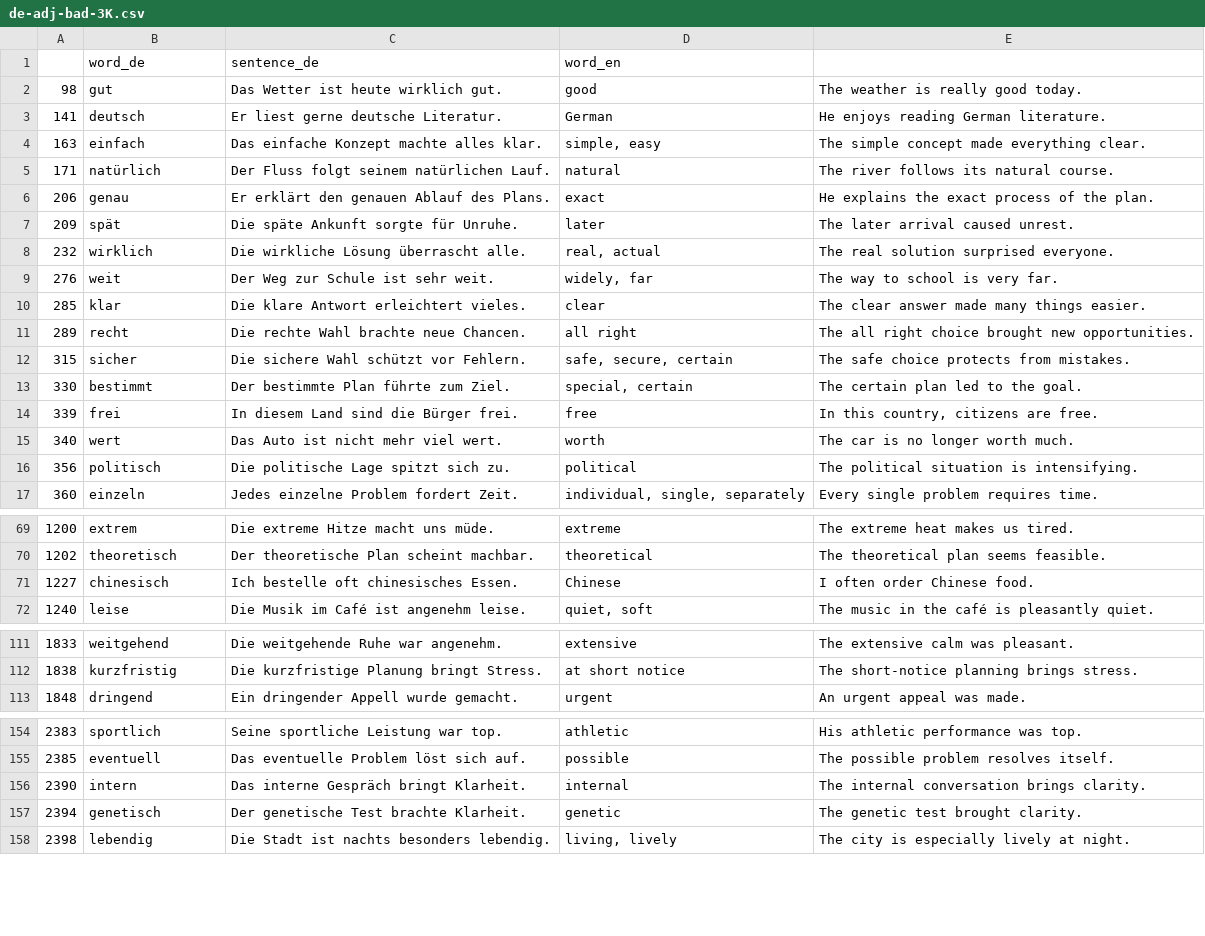
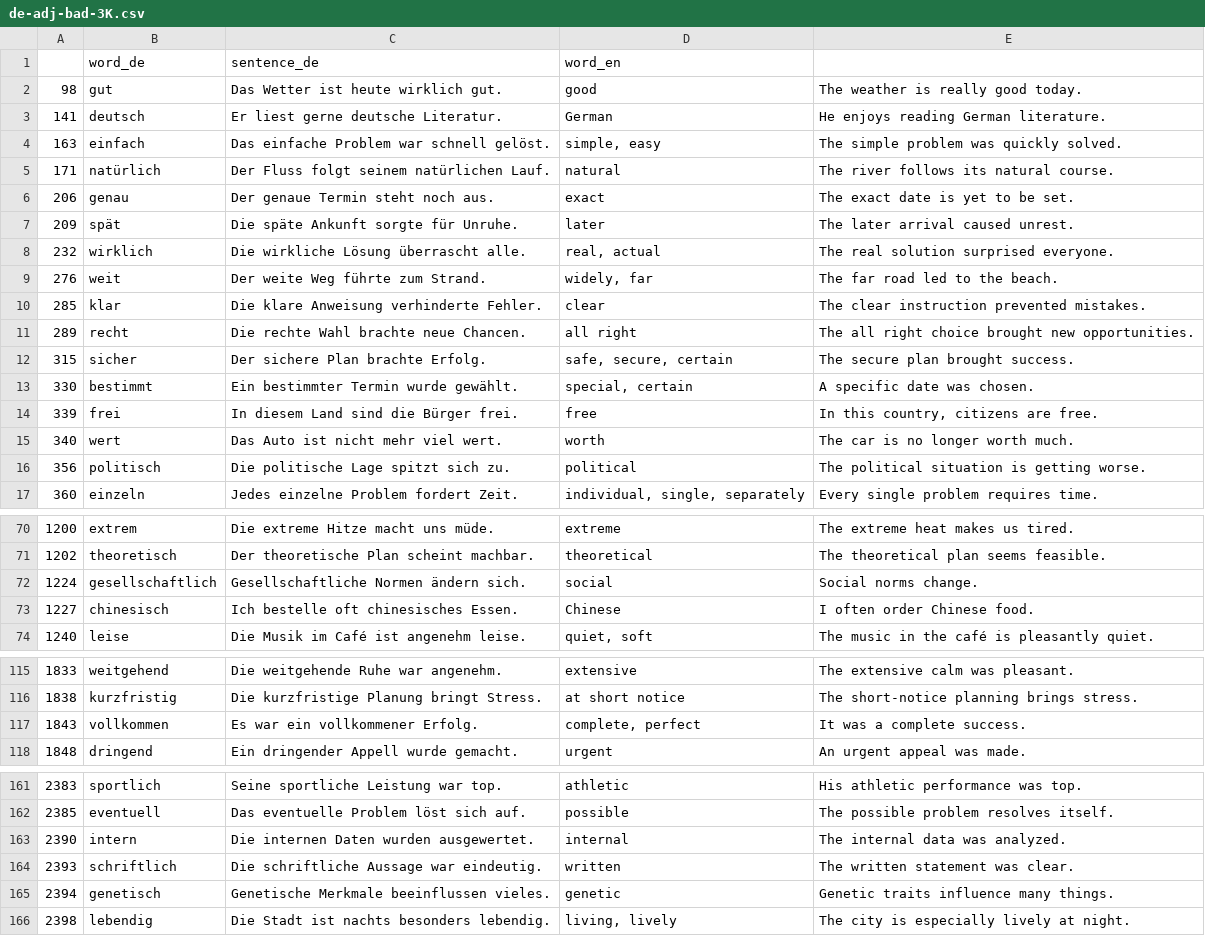
Before and after one commit to deemp/anki-decks, a CSV file: sentences/frequency/de/data/processed/de-adj-bad-3K.csv, drawn as a sheet; only a part is shown, gaps mark what is left out; the diff covers the shown part only.

Commit message:
fix(sentenecs): update sentences

```diff
--- a/sentences/frequency/de/data/processed/de-adj-bad-3K.csv
+++ b/sentences/frequency/de/data/processed/de-adj-bad-3K.csv
@@ -3,15 +3,15 @@
 141|deutsch|Er liest gerne deutsche Literatur.|German|He enjoys reading German literature.
-163|einfach|Das einfache Konzept machte alles klar.|simple, easy|The simple concept made everything clear.
+163|einfach|Das einfache Problem war schnell gelöst.|simple, easy|The simple problem was quickly solved.
 171|natürlich|Der Fluss folgt seinem natürlichen Lauf.|natural|The river follows its natural course.
-206|genau|Er erklärt den genauen Ablauf des Plans.|exact|He explains the exact process of the plan.
+206|genau|Der genaue Termin steht noch aus.|exact|The exact date is yet to be set.
 209|spät|Die späte Ankunft sorgte für Unruhe.|later|The later arrival caused unrest.
 232|wirklich|Die wirkliche Lösung überrascht alle.|real, actual|The real solution surprised everyone.
-276|weit|Der Weg zur Schule ist sehr weit.|widely, far|The way to school is very far.
-285|klar|Die klare Antwort erleichtert vieles.|clear|The clear answer made many things easier.
+276|weit|Der weite Weg führte zum Strand.|widely, far|The far road led to the beach.
+285|klar|Die klare Anweisung verhinderte Fehler.|clear|The clear instruction prevented mistakes.
 289|recht|Die rechte Wahl brachte neue Chancen.|all right|The all right choice brought new opportunities.
-315|sicher|Die sichere Wahl schützt vor Fehlern.|safe, secure, certain|The safe choice protects from mistakes.
-330|bestimmt|Der bestimmte Plan führte zum Ziel.|special, certain|The certain plan led to the goal.
+315|sicher|Der sichere Plan brachte Erfolg.|safe, secure, certain|The secure plan brought success.
+330|bestimmt|Ein bestimmter Termin wurde gewählt.|special, certain|A specific date was chosen.
 339|frei|In diesem Land sind die Bürger frei.|free|In this country, citizens are free.
 340|wert|Das Auto ist nicht mehr viel wert.|worth|The car is no longer worth much.
-356|politisch|Die politische Lage spitzt sich zu.|political|The political situation is intensifying.
+356|politisch|Die politische Lage spitzt sich zu.|political|The political situation is getting worse.
 360|einzeln|Jedes einzelne Problem fordert Zeit.|individual, single, separately|Every single problem requires time.
@@ -70,2 +71,3 @@
 1202|theoretisch|Der theoretische Plan scheint machbar.|theoretical|The theoretical plan seems feasible.
+1224|gesellschaftlich|Gesellschaftliche Normen ändern sich.|social|Social norms change.
 1227|chinesisch|Ich bestelle oft chinesisches Essen.|Chinese|I often order Chinese food.
@@ -112,2 +116,3 @@
 1838|kurzfristig|Die kurzfristige Planung bringt Stress.|at short notice|The short-notice planning brings stress.
+1843|vollkommen|Es war ein vollkommener Erfolg.|complete, perfect|It was a complete success.
 1848|dringend|Ein dringender Appell wurde gemacht.|urgent|An urgent appeal was made.
@@ -155,4 +162,5 @@
 2385|eventuell|Das eventuelle Problem löst sich auf.|possible|The possible problem resolves itself.
-2390|intern|Das interne Gespräch bringt Klarheit.|internal|The internal conversation brings clarity.
-2394|genetisch|Der genetische Test brachte Klarheit.|genetic|The genetic test brought clarity.
+2390|intern|Die internen Daten wurden ausgewertet.|internal|The internal data was analyzed.
+2393|schriftlich|Die schriftliche Aussage war eindeutig.|written|The written statement was clear.
+2394|genetisch|Genetische Merkmale beeinflussen vieles.|genetic|Genetic traits influence many things.
 2398|lebendig|Die Stadt ist nachts besonders lebendig.|living, lively|The city is especially lively at night.
```
Also changed, not shown: 1 added row, 3 removed rows, 14 moved rows and 35 edited cells elsewhere in this file.
